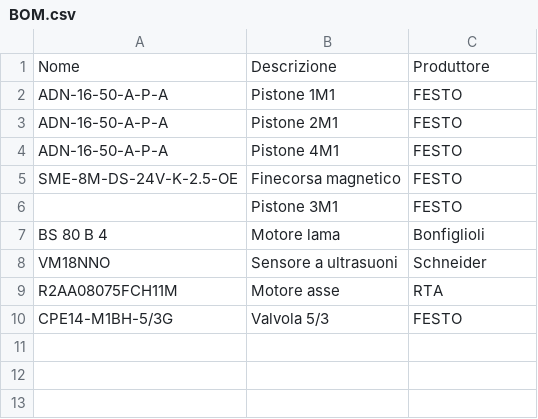
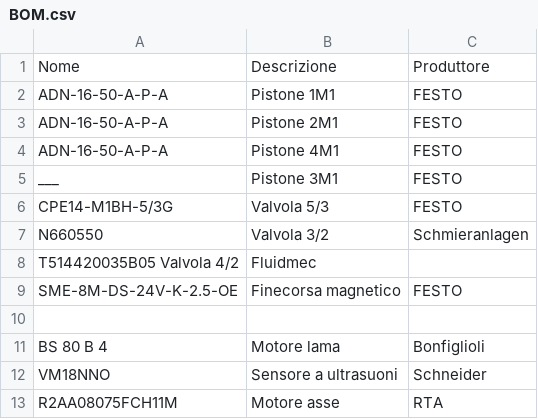
Before and after one commit to dnlmsr/no-brim, a CSV file: Documentazione/BOM.csv, drawn as a sheet.

Commit message:
Aggiunte Eletrovalvole mancanti

```diff
--- a/Documentazione/BOM.csv
+++ b/Documentazione/BOM.csv
@@ -4,4 +4,8 @@ ADN-16-50-A-P-A,Pistone 2M1,FESTO
 ADN-16-50-A-P-A,Pistone 4M1,FESTO
+___,Pistone 3M1,FESTO
+CPE14-M1BH-5/3G,Valvola 5/3,FESTO
+N660550, Valvola 3/2, Schmieranlagen
+T514420035B05 Valvola 4/2 , Fluidmec
 SME-8M-DS-24V-K-2.5-OE,Finecorsa magnetico,FESTO
-,Pistone 3M1,FESTO
+
 BS 80 B 4,Motore lama,Bonfiglioli
@@ -9,2 +13 @@ VM18NNO,Sensore a ultrasuoni,Schneider
 R2AA08075FCH11M,Motore asse,RTA
-CPE14-M1BH-5/3G,Valvola 5/3,FESTO
```
